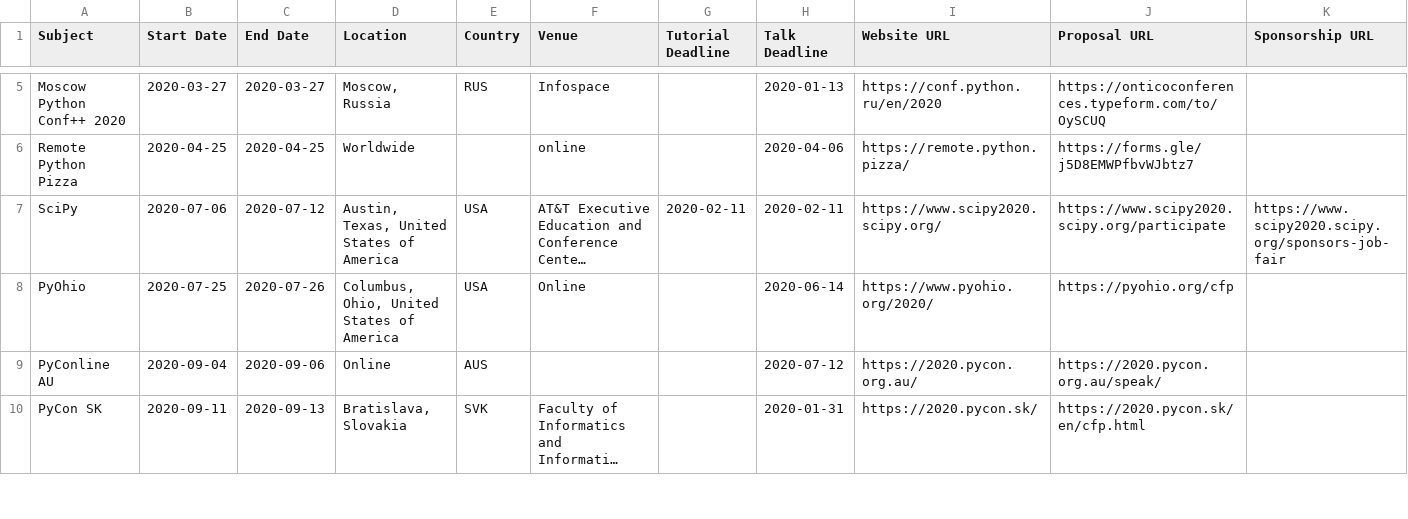
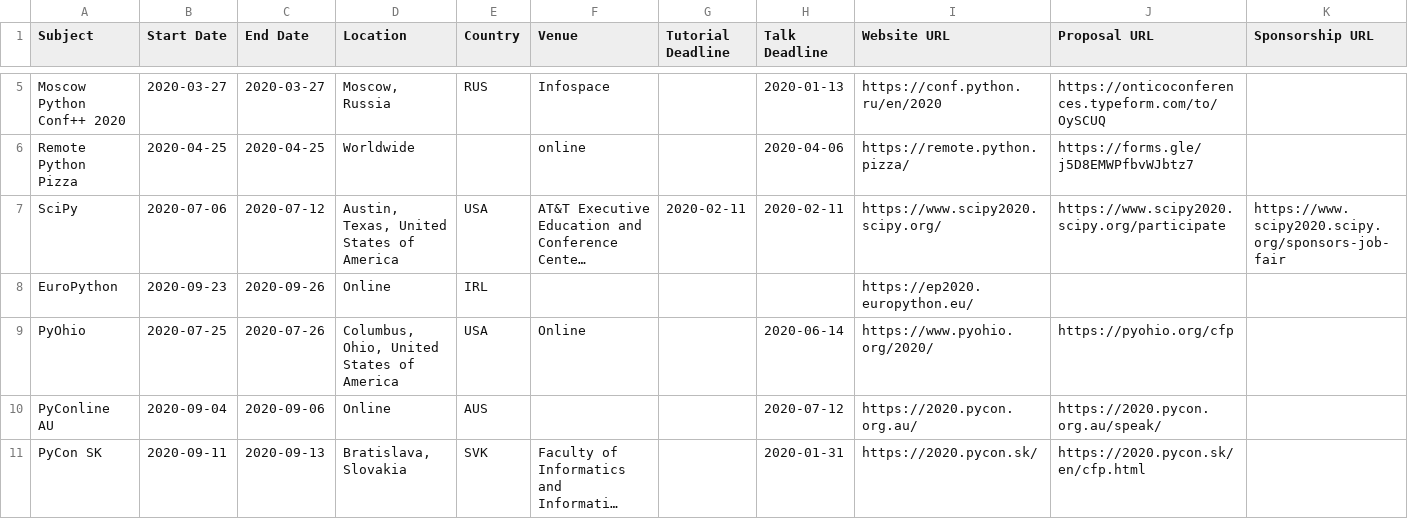
Before and after one commit to python-organizers/conferences, a CSV file: 2020.csv, drawn as a sheet; only a part is shown, gaps mark what is left out; long unchanged cells end in …; the diff names each change by its address in the sheet, - before the commit and + after, or states it on an @@ line.

Commit message:
Add EuroPython
Add EuroPython with the Ireland alpha-3 code (IRL) which was the original venue

```diff
--- a/2020.csv
+++ b/2020.csv
+row 8: EuroPython | 2020-09-23 | 2020-09-26 | Online | IRL |  |  |  | https://ep2020.europython.eu/
```
